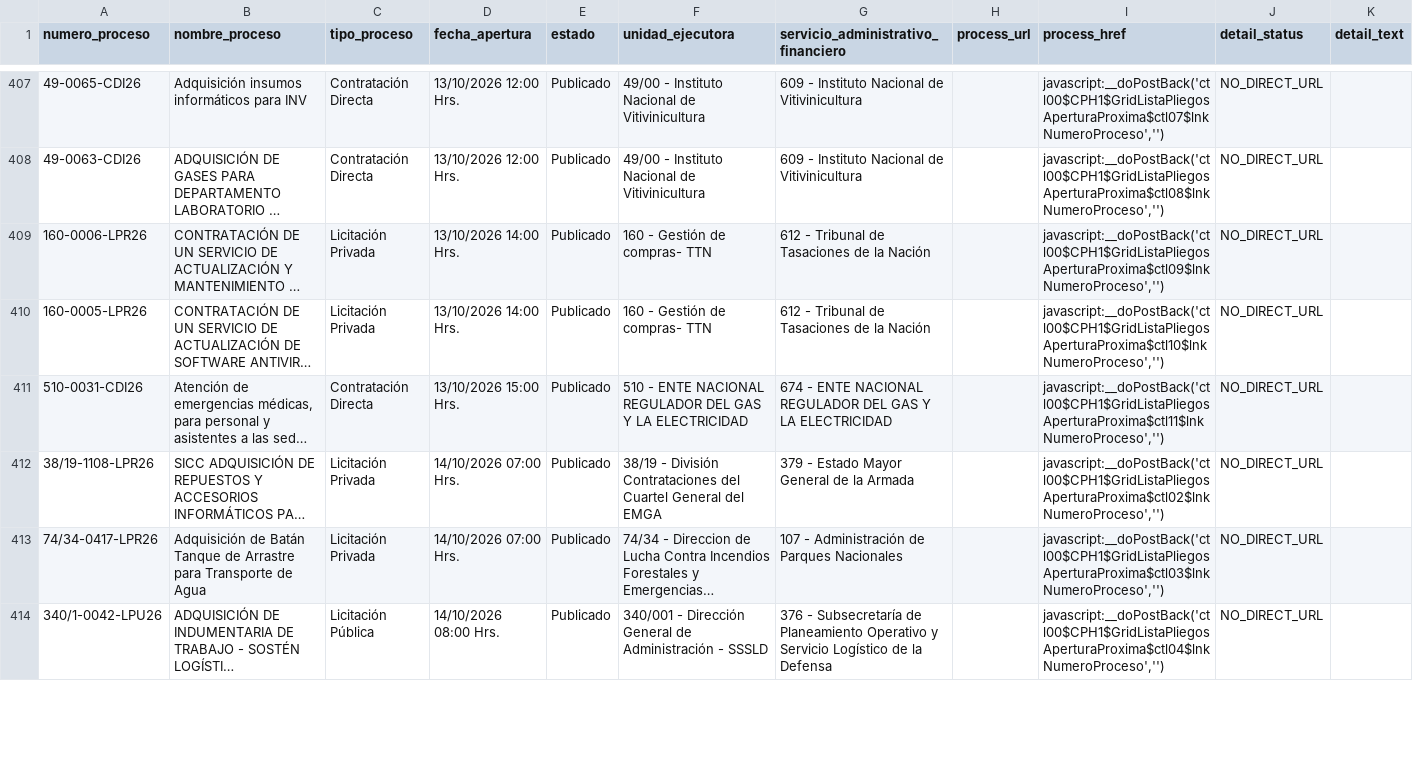
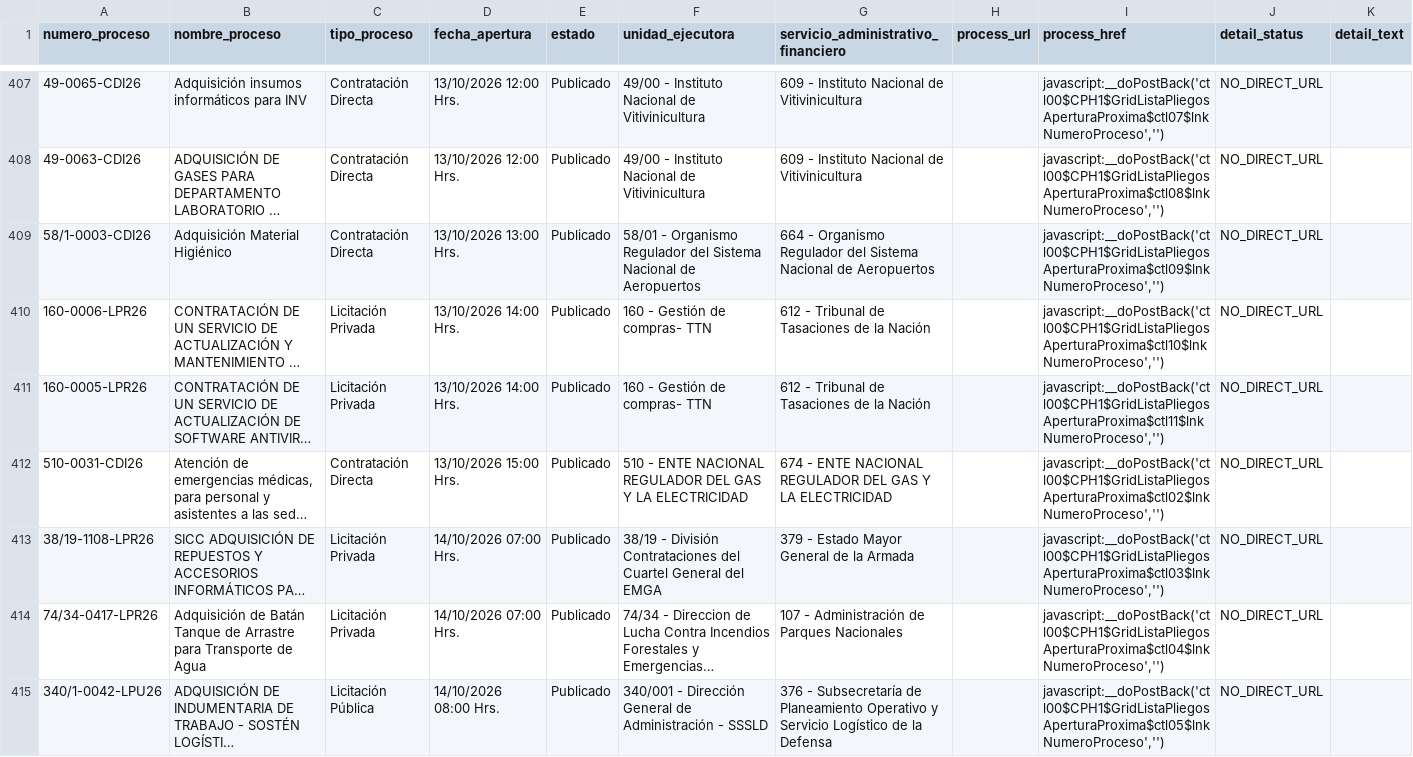
Before and after one commit to AluenParadigma/comprar-ar-data-public, a CSV file: latest.csv, drawn as a sheet; only a part is shown, gaps mark what is left out; long unchanged cells end in …; addresses are those after the commit; the diff covers the shown part only; the diff names each change by its address in the sheet, - before the commit and + after, or states it on an @@ line.

```diff
--- a/latest.csv
+++ b/latest.csv
+row 409: 58/1-0003-CDI26 | Adquisición Material Higiénico | Contratación Directa | 13/10/2026 13:00 Hrs. | Publicado | 58/01 - Organismo Regulador del Sistema Nacional de Aeropuertos | 664 - Organismo Regulador del Sistema Nacional de Aeropuertos |  | javascript:__doPostBack('ctl00$CPH1$GridListaPliegosAperturaProxima$ctl09$lnkNumeroProceso','') | NO_DIRECT_URL
-I410 (process_href): javascript:__doPostBack('ctl00$CPH1$GridListaPliegosAperturaProxima$ctl09$lnkNumeroProceso','')
+I410 (process_href): javascript:__doPostBack('ctl00$CPH1$GridListaPliegosAperturaProxima$ctl10$lnkNumeroProceso','')
-I411 (process_href): javascript:__doPostBack('ctl00$CPH1$GridListaPliegosAperturaProxima$ctl10$lnkNumeroProceso','')
+I411 (process_href): javascript:__doPostBack('ctl00$CPH1$GridListaPliegosAperturaProxima$ctl11$lnkNumeroProceso','')
-I412 (process_href): javascript:__doPostBack('ctl00$CPH1$GridListaPliegosAperturaProxima$ctl11$lnkNumeroProceso','')
+I412 (process_href): javascript:__doPostBack('ctl00$CPH1$GridListaPliegosAperturaProxima$ctl02$lnkNumeroProceso','')
-I413 (process_href): javascript:__doPostBack('ctl00$CPH1$GridListaPliegosAperturaProxima$ctl02$lnkNumeroProceso','')
+I413 (process_href): javascript:__doPostBack('ctl00$CPH1$GridListaPliegosAperturaProxima$ctl03$lnkNumeroProceso','')
-I414 (process_href): javascript:__doPostBack('ctl00$CPH1$GridListaPliegosAperturaProxima$ctl03$lnkNumeroProceso','')
+I414 (process_href): javascript:__doPostBack('ctl00$CPH1$GridListaPliegosAperturaProxima$ctl04$lnkNumeroProceso','')
-I415 (process_href): javascript:__doPostBack('ctl00$CPH1$GridListaPliegosAperturaProxima$ctl04$lnkNumeroProceso','')
+I415 (process_href): javascript:__doPostBack('ctl00$CPH1$GridListaPliegosAperturaProxima$ctl05$lnkNumeroProceso','')
```
Also changed, not shown: 78 edited cells elsewhere in this file, 2 other files.
